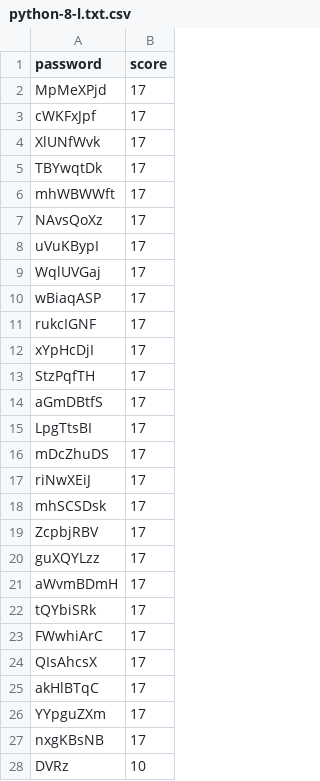
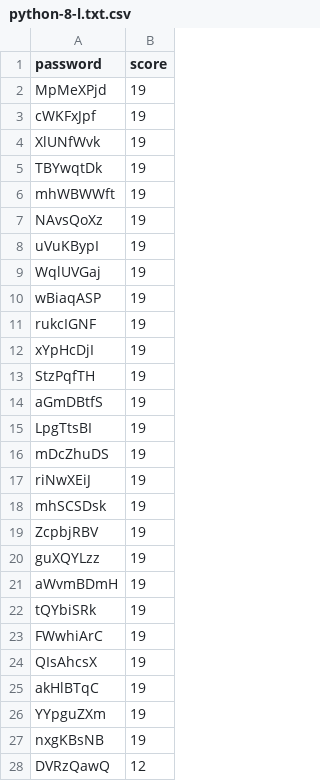
Before and after one commit to alch-1/password-strength-eval, a CSV file: python-8-l.txt.csv, drawn as a sheet; only a part is shown; the diff covers the shown part only.

```diff
--- a/python-8-l.txt.csv
+++ b/python-8-l.txt.csv
@@ -1,28 +1,28 @@
 password,score
-MpMeXPjd,17
-cWKFxJpf,17
-XlUNfWvk,17
-TBYwqtDk,17
-mhWBWWft,17
-NAvsQoXz,17
-uVuKBypI,17
-WqlUVGaj,17
-wBiaqASP,17
-rukcIGNF,17
-xYpHcDjI,17
-StzPqfTH,17
-aGmDBtfS,17
-LpgTtsBI,17
-mDcZhuDS,17
-riNwXEiJ,17
-mhSCSDsk,17
-ZcpbjRBV,17
-guXQYLzz,17
-aWvmBDmH,17
-tQYbiSRk,17
-FWwhiArC,17
-QIsAhcsX,17
-akHlBTqC,17
-YYpguZXm,17
-nxgKBsNB,17
-DVRz,10
+MpMeXPjd,19
+cWKFxJpf,19
+XlUNfWvk,19
+TBYwqtDk,19
+mhWBWWft,19
+NAvsQoXz,19
+uVuKBypI,19
+WqlUVGaj,19
+wBiaqASP,19
+rukcIGNF,19
+xYpHcDjI,19
+StzPqfTH,19
+aGmDBtfS,19
+LpgTtsBI,19
+mDcZhuDS,19
+riNwXEiJ,19
+mhSCSDsk,19
+ZcpbjRBV,19
+guXQYLzz,19
+aWvmBDmH,19
+tQYbiSRk,19
+FWwhiArC,19
+QIsAhcsX,19
+akHlBTqC,19
+YYpguZXm,19
+nxgKBsNB,19
+DVRzQawQ,12
```
Also changed, not shown: 2 added rows, 1 removed row and 72 edited cells elsewhere in this file, manytools-12-l.txt.csv, manytools-12-ld.txt.csv, 27 other files.
